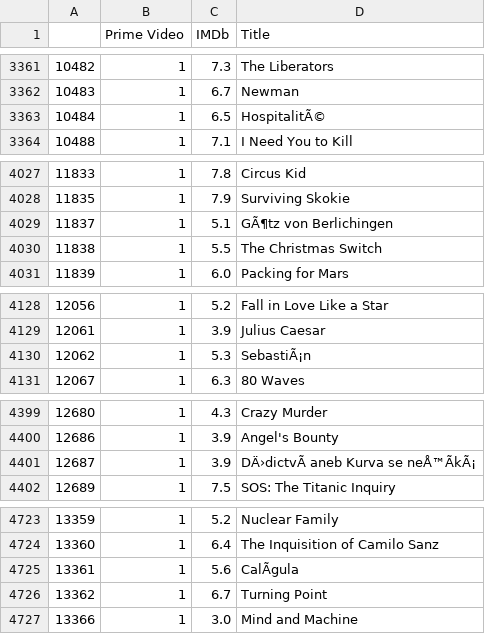
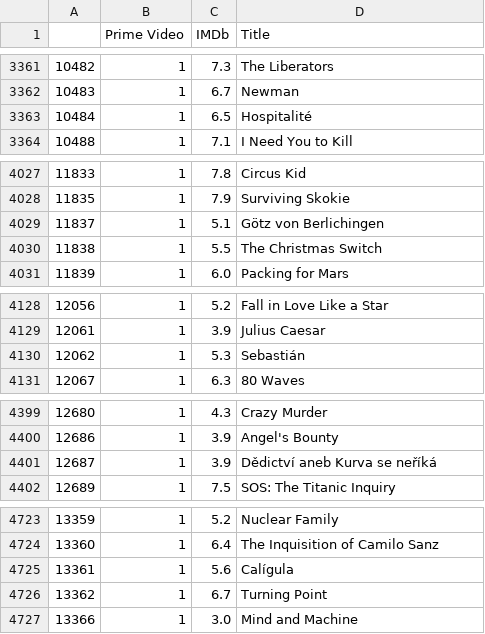
Before and after one commit to CecilyGriffin/MovieStreaming, a CSV file: Resources/IMDbprimedf.csv, drawn as a sheet; only a part is shown, gaps mark what is left out; the diff covers the shown part only; the diff names each change by its address in the sheet, - before the commit and + after, or states it on an @@ line.

```diff
--- a/Resources/IMDbprimedf.csv
+++ b/Resources/IMDbprimedf.csv
-D3363 (Title): HospitalitÃ©
+D3363 (Title): Hospitalité
-D4029 (Title): GÃ¶tz von Berlichingen
+D4029 (Title): Götz von Berlichingen
-D4130 (Title): SebastiÃ¡n
+D4130 (Title): Sebastián
-D4401 (Title): DÄ›dictvÃ aneb Kurva se neÅ™ÃkÃ¡
+D4401 (Title): Dědictví aneb Kurva se neříká
-D4725 (Title): CalÃgula
+D4725 (Title): Calígula
```
Also changed, not shown: 20 edited cells elsewhere in this file, Resources/IMDbdf.csv, Resources/IMDbhuludf.csv, 2 other files.
